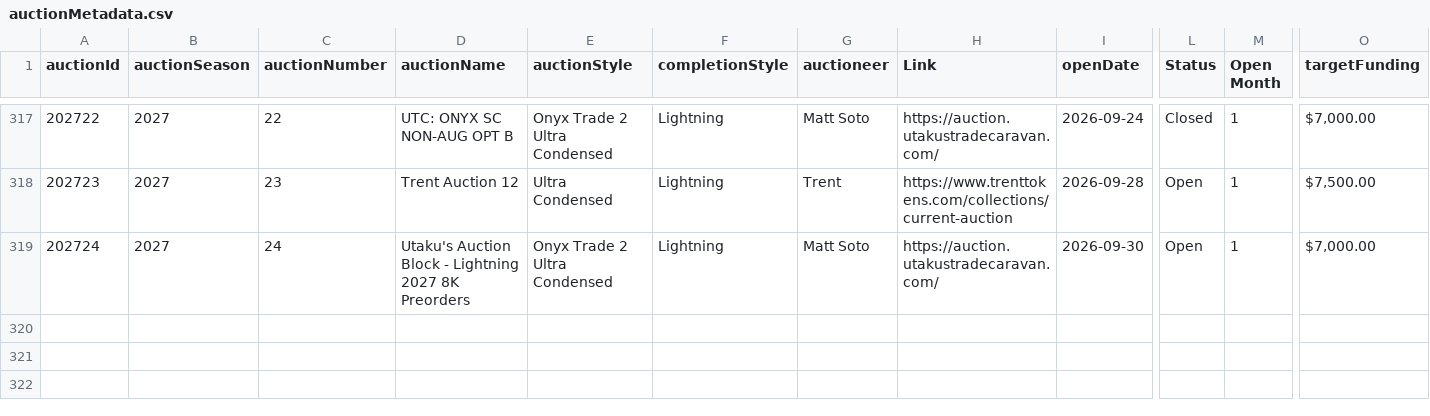
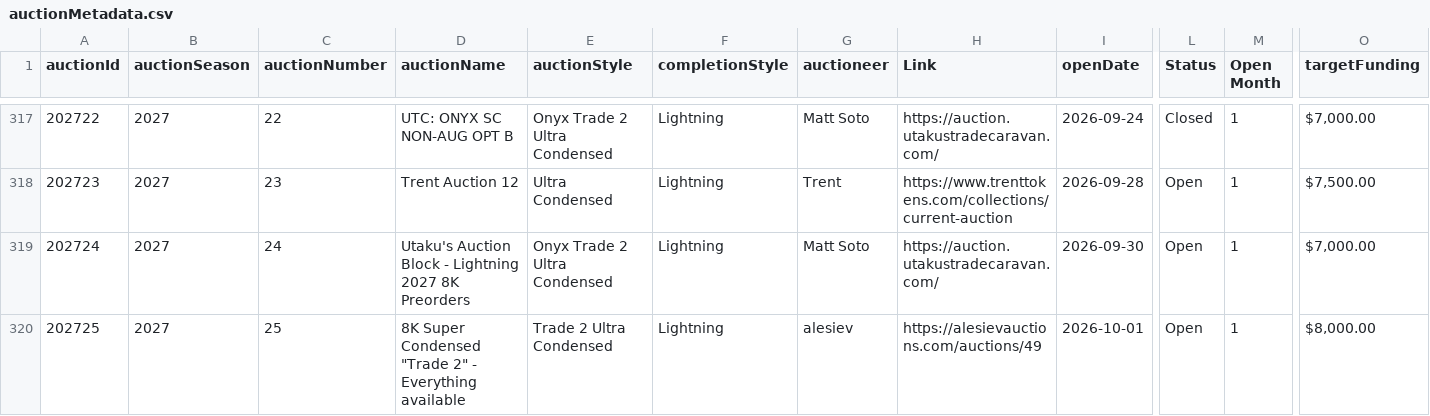
Before and after one commit to mjdomask-jpg/trueDungeonAuctionPrices, a CSV file: public/data/auctionMetadata.csv, drawn as a sheet; only a part is shown, gaps mark what is left out; rows hold the shown columns only; the diff names each change by its address in the sheet, - before the commit and + after, or states it on an @@ line.

Commit message:
Publish from sheet: auctionMetadata.csv (#305)
auctionMetadata.csv: 318 -> 319 rows

Exported by apps-script/publishToSite.gs 2026-09-20.1.

```diff
--- a/public/data/auctionMetadata.csv
+++ b/public/data/auctionMetadata.csv
+row 320: 202725 | 2027 | 25 | 8K Super Condensed "Trade 2" - Everything available | Trade 2 Ultra Condensed | Lightning | alesiev | https://alesievauctions.com/auctions/49 | 2026-10-01 | Open | 1 | $8,000.00
```
